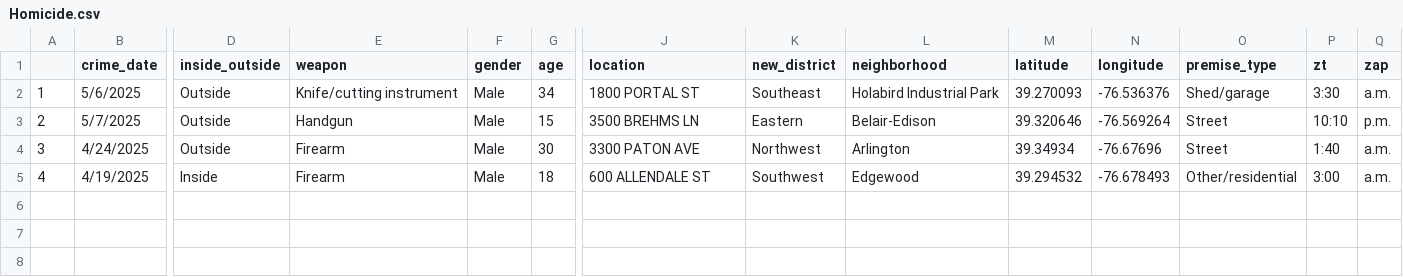
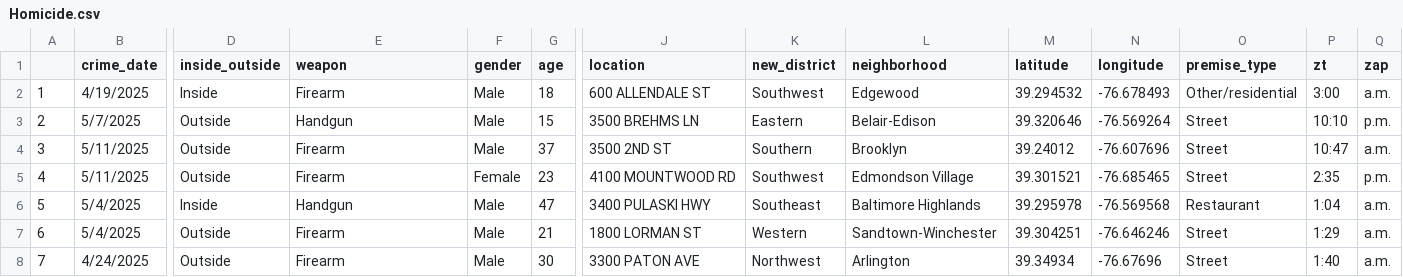
Before and after one commit to Baltimore-Sun/crime, a CSV file: Homicide.csv, drawn as a sheet; only a part is shown, gaps mark what is left out; rows hold the shown columns only; the diff names each change by its address in the sheet, - before the commit and + after, or states it on an @@ line.

```diff
--- a/Homicide.csv
+++ b/Homicide.csv
-B2 (crime_date): 5/6/2025
+B2 (crime_date): 4/19/2025
-D2 (inside_outside): Outside
+D2 (inside_outside): Inside
-E2 (weapon): Knife/cutting instrument
+E2 (weapon): Firearm
-G2 (age): 34
+G2 (age): 18
-J2 (location): 1800 PORTAL ST
+J2 (location): 600 ALLENDALE ST
-K2 (new_district): Southeast
+K2 (new_district): Southwest
-L2 (neighborhood): Holabird Industrial Park
+L2 (neighborhood): Edgewood
-M2 (latitude): 39.270093
+M2 (latitude): 39.294532
-N2 (longitude): -76.536376
+N2 (longitude): -76.678493
-O2 (premise_type): Shed/garage
+O2 (premise_type): Other/residential
-P2 (zt): 3:30
+P2 (zt): 3:00
-B4 (crime_date): 4/24/2025
+B4 (crime_date): 5/11/2025
-G4 (age): 30
+G4 (age): 37
-J4 (location): 3300 PATON AVE
+J4 (location): 3500 2ND ST
-K4 (new_district): Northwest
+K4 (new_district): Southern
-L4 (neighborhood): Arlington
+L4 (neighborhood): Brooklyn
-M4 (latitude): 39.34934
+M4 (latitude): 39.24012
-N4 (longitude): -76.67696
+N4 (longitude): -76.607696
-P4 (zt): 1:40
+P4 (zt): 10:47
-B5 (crime_date): 4/19/2025
+B5 (crime_date): 5/11/2025
-D5 (inside_outside): Inside
+D5 (inside_outside): Outside
-F5 (gender): Male
+F5 (gender): Female
-G5 (age): 18
+G5 (age): 23
-J5 (location): 600 ALLENDALE ST
+J5 (location): 4100 MOUNTWOOD RD
-L5 (neighborhood): Edgewood
+L5 (neighborhood): Edmondson Village
-M5 (latitude): 39.294532
+M5 (latitude): 39.301521
-N5 (longitude): -76.678493
+N5 (longitude): -76.685465
-O5 (premise_type): Other/residential
+O5 (premise_type): Street
-P5 (zt): 3:00
+P5 (zt): 2:35
-Q5 (zap): a.m.
+Q5 (zap): p.m.
+row 6: 5 | 5/4/2025 | Inside | Handgun | Male | 47 | 3400 PULASKI HWY | Southeast | Baltimore Highlands | 39.295978 | -76.569568 | Restaurant | 1:04 | a.m.
+row 7: 6 | 5/4/2025 | Outside | Firearm | Male | 21 | 1800 LORMAN ST | Western | Sandtown-Winchester | 39.304251 | -76.646246 | Street | 1:29 | a.m.
+row 8: 7 | 4/24/2025 | Outside | Firearm | Male | 30 | 3300 PATON AVE | Northwest | Arlington | 39.34934 | -76.67696 | Street | 1:40 | a.m.
```
Also changed, not shown: Aggravated assault.csv, Auto theft.csv, 10 other files.
